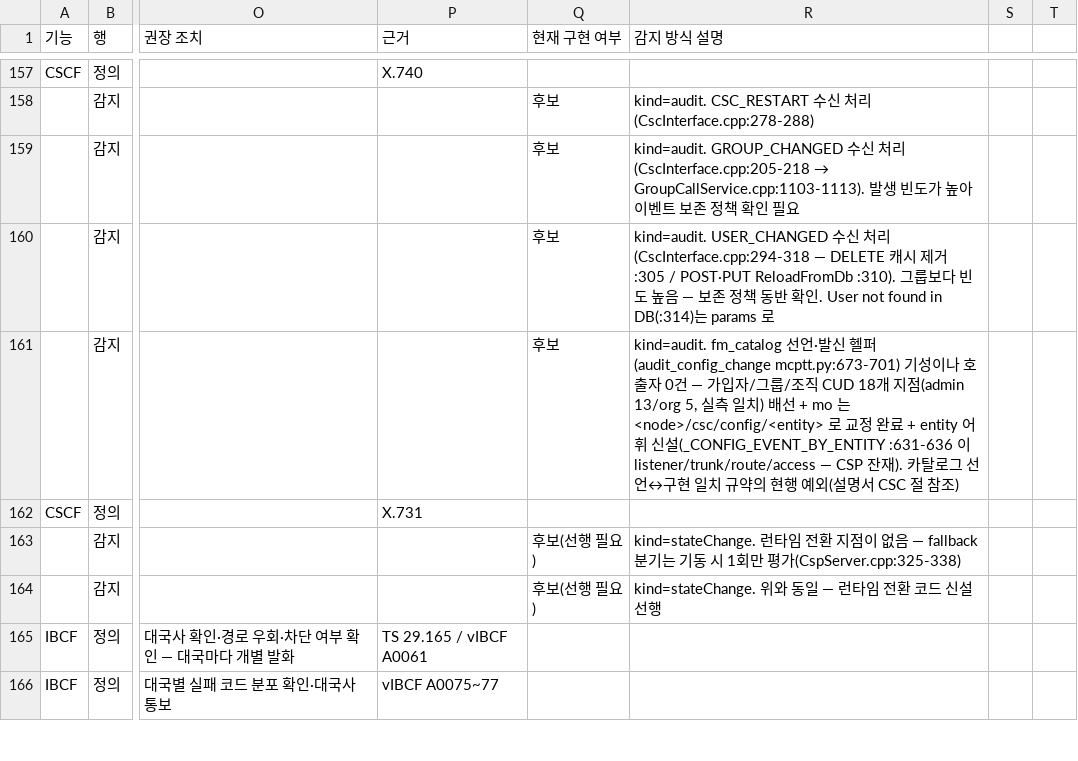
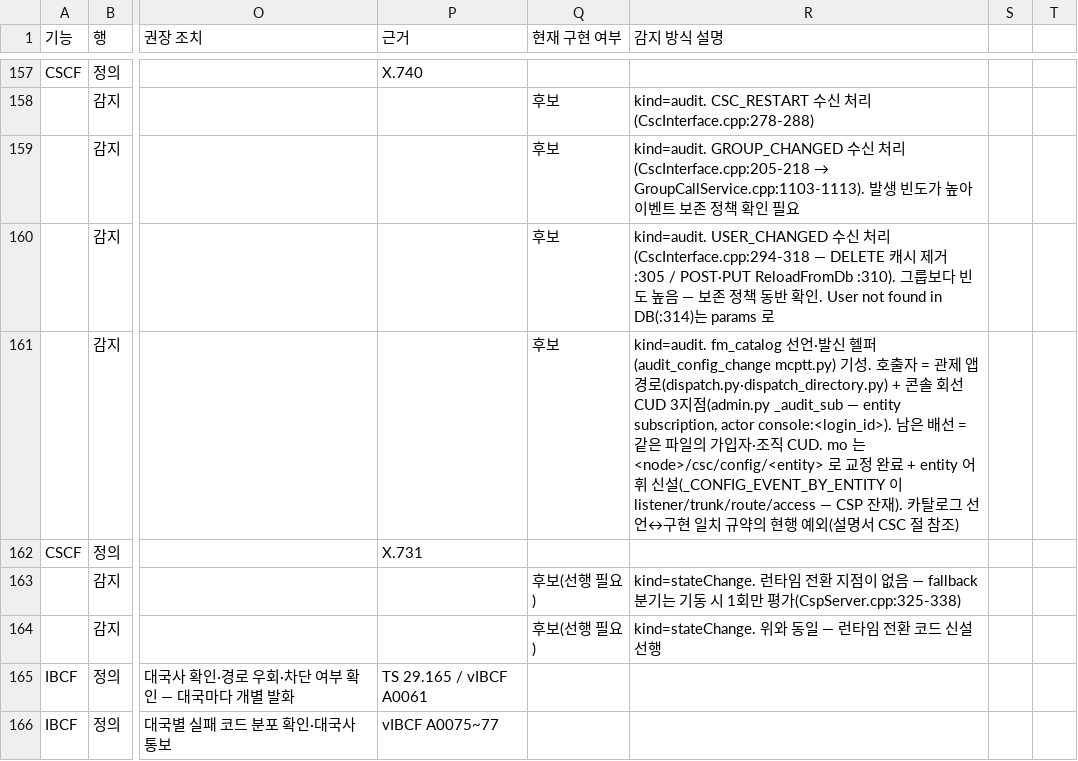
Before and after one commit to nexlin/cims, a CSV file: docs/design/alarm_catalog.csv, drawn as a sheet; only a part is shown, gaps mark what is left out; the diff names each change by its address in the sheet, - before the commit and + after, or states it on an @@ line.

```diff
--- a/docs/design/alarm_catalog.csv
+++ b/docs/design/alarm_catalog.csv
-R161 (감지 방식 설명): …퍼(audit_config_change mcptt.py:673-701) 기성이나 호출자 0건 — 가입자/그룹/조직 CUD 18개 지점(admin 13/org 5, 실측 일치) 배선 + mo 는 <node>/csc/config/<entity> 로 교정 완료 + entity 어휘 신설(_CONFIG_EVENT_BY_ENTITY :631-636 이…
+R161 (감지 방식 설명): …퍼(audit_config_change mcptt.py) 기성. 호출자 = 관제 앱 경로(dispatch.py·dispatch_directory.py) + 콘솔 회선 CUD 3지점(admin.py _audit_sub — entity subscription, actor console:<login_id>). 남은 배선 = 같은 파일의 가입자·조직 CUD. mo 는 <node>/csc/config/<entity> 로 교정 완료 + entity 어휘 신설(_CONFIG_EVENT_BY_ENTITY 이…
```
Also changed, not shown: 3 other files.
